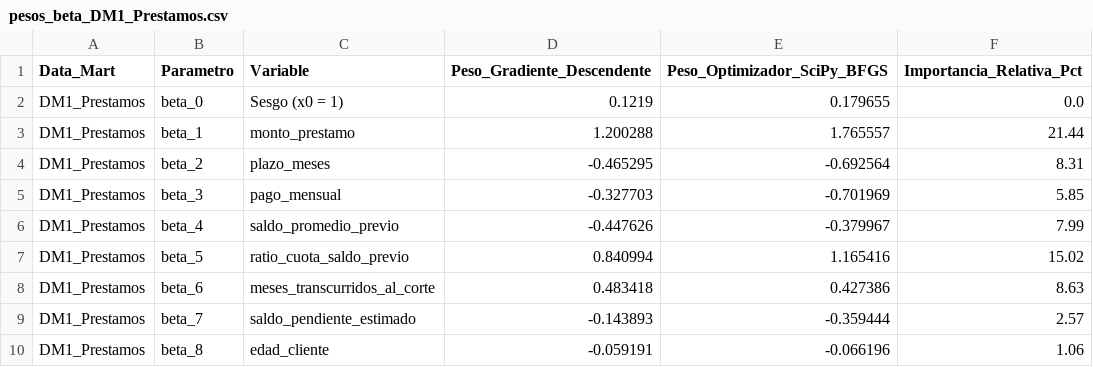
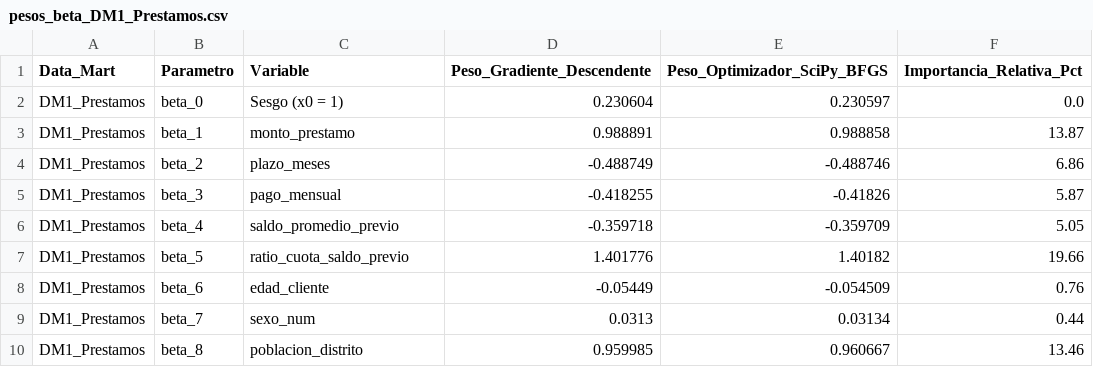
Before and after one commit to Hlagua/DocumentosBi, a CSV file: 2parcial/Tarea2_Regresion_Logistica/resultados/pesos_beta_DM1_Prestamos.csv, drawn as a sheet; only a part is shown; the diff covers the shown part only.

Commit message:
fix(2parcial): sincronizar ajustes finales de scripts, datasets e informes Word

```diff
--- a/2parcial/Tarea2_Regresion_Logistica/resultados/pesos_beta_DM1_Prestamos.csv
+++ b/2parcial/Tarea2_Regresion_Logistica/resultados/pesos_beta_DM1_Prestamos.csv
@@ -1,10 +1,10 @@
 Data_Mart,Parametro,Variable,Peso_Gradiente_Descendente,Peso_Optimizador_SciPy_BFGS,Importancia_Relativa_Pct
-DM1_Prestamos,beta_0,Sesgo (x0 = 1),0.1219,0.179655,0.0
-DM1_Prestamos,beta_1,monto_prestamo,1.200288,1.765557,21.44
-DM1_Prestamos,beta_2,plazo_meses,-0.465295,-0.692564,8.31
-DM1_Prestamos,beta_3,pago_mensual,-0.327703,-0.701969,5.85
-DM1_Prestamos,beta_4,saldo_promedio_previo,-0.447626,-0.379967,7.99
-DM1_Prestamos,beta_5,ratio_cuota_saldo_previo,0.840994,1.165416,15.02
-DM1_Prestamos,beta_6,meses_transcurridos_al_corte,0.483418,0.427386,8.63
-DM1_Prestamos,beta_7,saldo_pendiente_estimado,-0.143893,-0.359444,2.57
-DM1_Prestamos,beta_8,edad_cliente,-0.059191,-0.066196,1.06
+DM1_Prestamos,beta_0,Sesgo (x0 = 1),0.230604,0.230597,0.0
+DM1_Prestamos,beta_1,monto_prestamo,0.988891,0.988858,13.87
+DM1_Prestamos,beta_2,plazo_meses,-0.488749,-0.488746,6.86
+DM1_Prestamos,beta_3,pago_mensual,-0.418255,-0.41826,5.87
+DM1_Prestamos,beta_4,saldo_promedio_previo,-0.359718,-0.359709,5.05
+DM1_Prestamos,beta_5,ratio_cuota_saldo_previo,1.401776,1.40182,19.66
+DM1_Prestamos,beta_6,edad_cliente,-0.05449,-0.054509,0.76
+DM1_Prestamos,beta_7,sexo_num,0.0313,0.03134,0.44
+DM1_Prestamos,beta_8,poblacion_distrito,0.959985,0.960667,13.46
```
Also changed, not shown: 2 removed rows and 24 edited cells elsewhere in this file, 2parcial/Tarea1_Reduccion_MNIST_2D/resultados/proyeccion_2d_DM1_Prestamos.csv, 2parcial/Tarea1_Reduccion_MNIST_2D/resultados/tabla_resultados_tarea1.csv, 42 other files.
